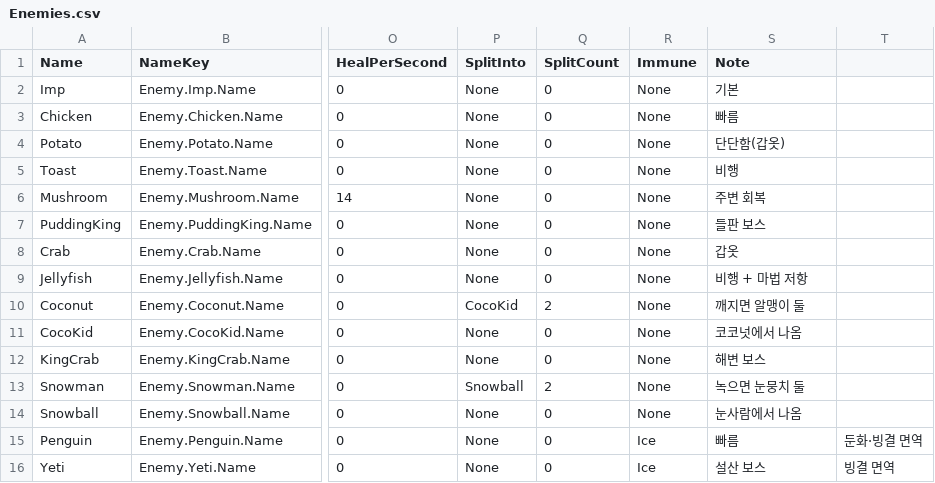
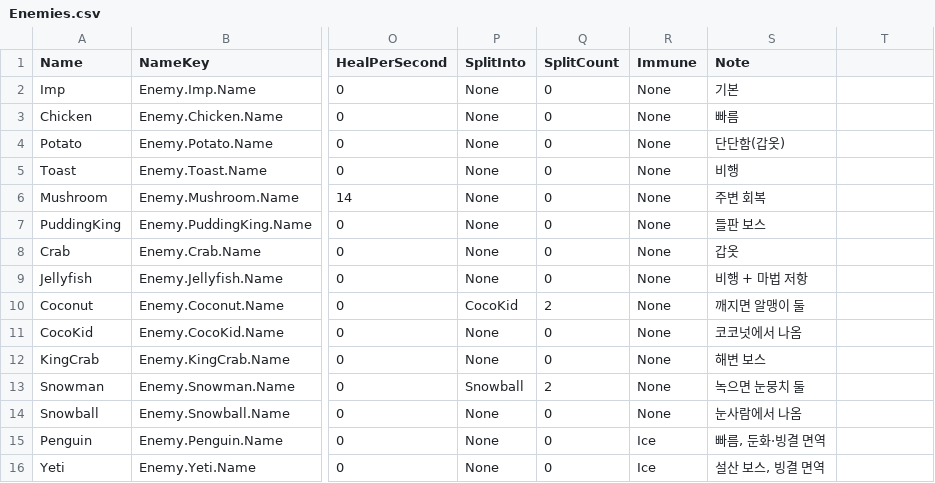
Before and after one commit to YooJaeJun/YJJDefense, a CSV file: Content/YJJDefense/Data/Enemies.csv, drawn as a sheet; only a part is shown, gaps mark what is left out; the diff names each change by its address in the sheet, - before the commit and + after, or states it on an @@ line.

```diff
--- a/Content/YJJDefense/Data/Enemies.csv
+++ b/Content/YJJDefense/Data/Enemies.csv
-S15 (Note): 빠름
+S15 (Note): 빠름, 둔화·빙결 면역
-T15: 둔화·빙결 면역
+T15: (empty)
-S16 (Note): 설산 보스
+S16 (Note): 설산 보스, 빙결 면역
-T16: 빙결 면역
+T16: (empty)
```
Also changed, not shown: Content/YJJDefense/Data/Waves.csv, 26 other files.
